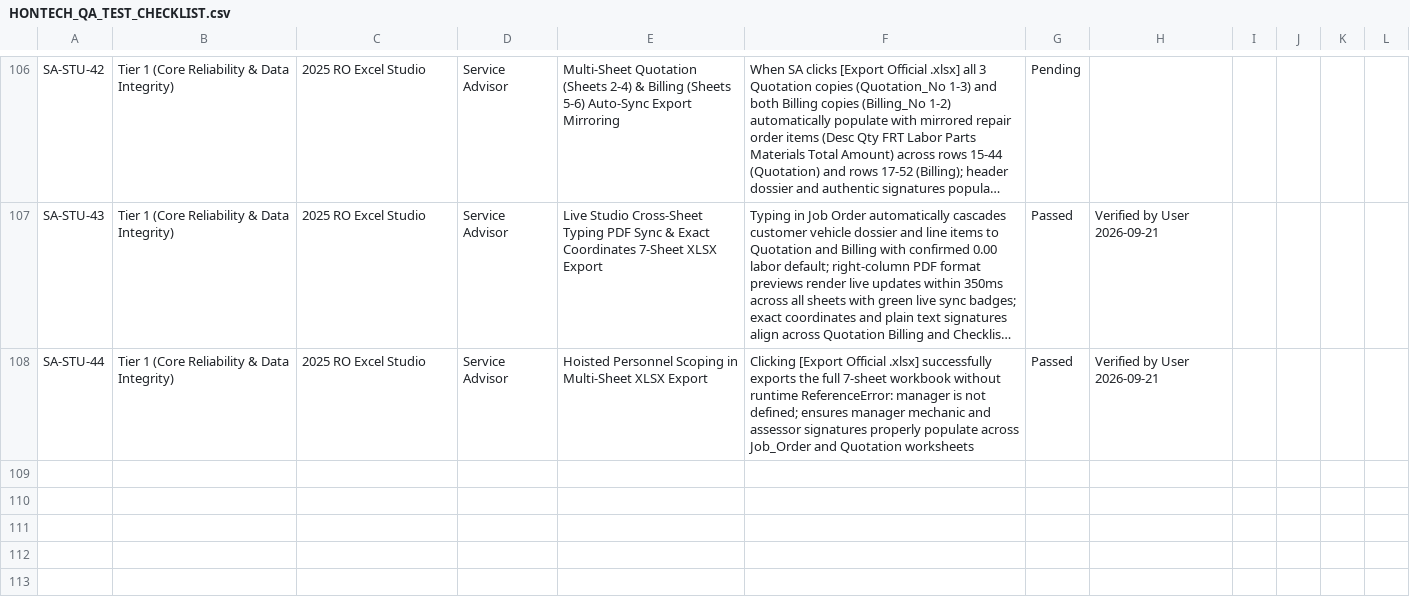
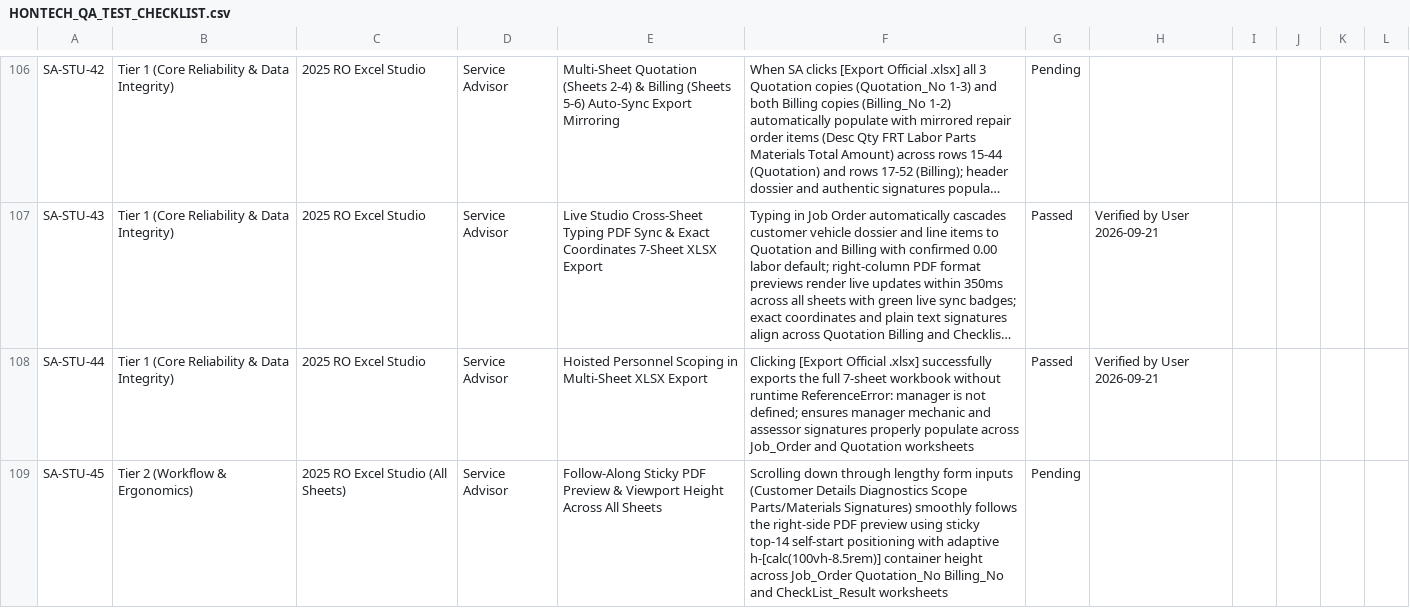
Before and after one commit to Justin-stack101/Hontech_Main_Active_Development_PHP_SQL, a CSV file: Hontech Documentation/HONTECH_QA_TEST_CHECKLIST.csv, drawn as a sheet; only a part is shown, gaps mark what is left out; long unchanged cells end in …; the diff names each change by its address in the sheet, - before the commit and + after, or states it on an @@ line.

```diff
--- a/Hontech Documentation/HONTECH_QA_TEST_CHECKLIST.csv
+++ b/Hontech Documentation/HONTECH_QA_TEST_CHECKLIST.csv
+row 109: SA-STU-45 | Tier 2 (Workflow & Ergonomics) | 2025 RO Excel Studio (All Sheets) | Service Advisor | Follow-Along Sticky PDF Preview & Viewport Height Across All Sheets | Scrolling down through lengthy form inputs (Customer Details Diagnostics Scope Parts/Materials Signatures) smoothly follows the right-side PDF preview using sticky top-14 self-start positioning with adaptive h-[calc(100vh-8.5rem)] container height across Job_Order Quotation_No Billing_No and CheckList_Result worksheets | Pending
```
Also changed, not shown: Revisions checklist.csv, 3 other files.
